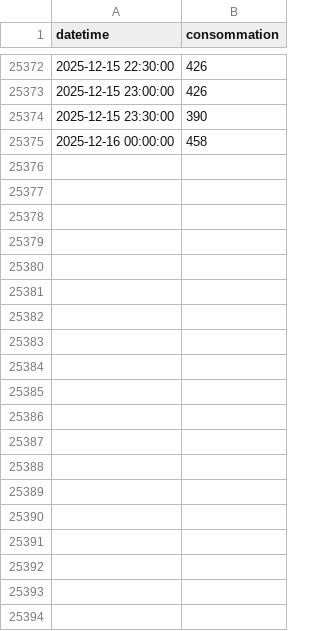
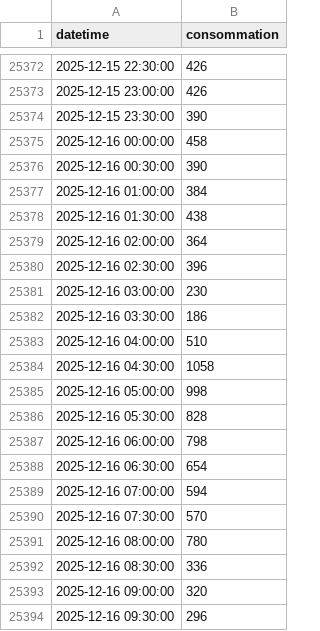
Before and after one commit to GwGuillaume/conso_prod_elec_app, a CSV file: data/conso/consumption_data_1h.csv, drawn as a sheet; only a part is shown, gaps mark what is left out; the diff covers the shown part only; the diff names each change by its address in the sheet, - before the commit and + after, or states it on an @@ line.

```diff
--- a/data/conso/consumption_data_1h.csv
+++ b/data/conso/consumption_data_1h.csv
+row 25376: 2025-12-16 00:30:00 | 390
+row 25377: 2025-12-16 01:00:00 | 384
+row 25378: 2025-12-16 01:30:00 | 438
+row 25379: 2025-12-16 02:00:00 | 364
+row 25380: 2025-12-16 02:30:00 | 396
+row 25381: 2025-12-16 03:00:00 | 230
+row 25382: 2025-12-16 03:30:00 | 186
+row 25383: 2025-12-16 04:00:00 | 510
+row 25384: 2025-12-16 04:30:00 | 1058
+row 25385: 2025-12-16 05:00:00 | 998
+row 25386: 2025-12-16 05:30:00 | 828
+row 25387: 2025-12-16 06:00:00 | 798
+row 25388: 2025-12-16 06:30:00 | 654
+row 25389: 2025-12-16 07:00:00 | 594
+row 25390: 2025-12-16 07:30:00 | 570
+row 25391: 2025-12-16 08:00:00 | 780
+row 25392: 2025-12-16 08:30:00 | 336
+row 25393: 2025-12-16 09:00:00 | 320
+row 25394: 2025-12-16 09:30:00 | 296
```
Also changed, not shown: 29 added rows elsewhere in this file, data/conso/consumption_data_30min.csv, 1 other file.
